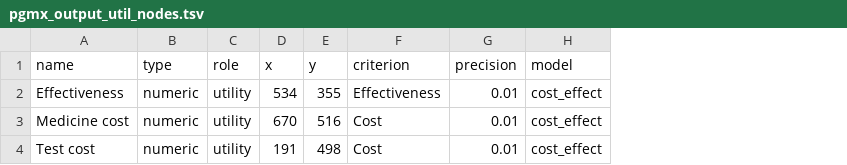
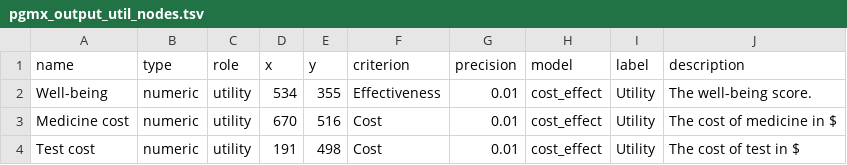
Before and after one commit to dgg32/cost_effect, a TSV file: source/pgmx_output_util_nodes.tsv, drawn as a sheet; the diff names each change by its address in the sheet, - before the commit and + after, or states it on an @@ line.

```diff
--- a/source/pgmx_output_util_nodes.tsv
+++ b/source/pgmx_output_util_nodes.tsv
+column I (label), rows 2-4: all Utility
+column J (description), rows 2-4: The well-being score. | The cost of medicine in $ | The cost of test in $
-A2 (name): Effectiveness
+A2 (name): Well-being
```
Also changed, not shown: source/pgmx_output_links.tsv, source/pgmx_output_non_util_nodes.tsv, 30 other files.
